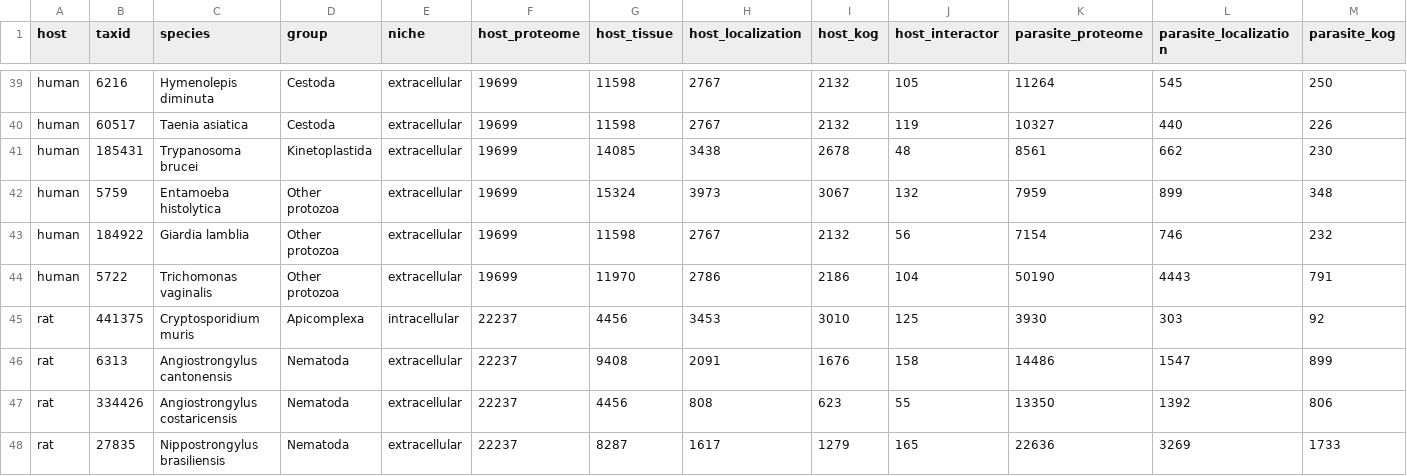
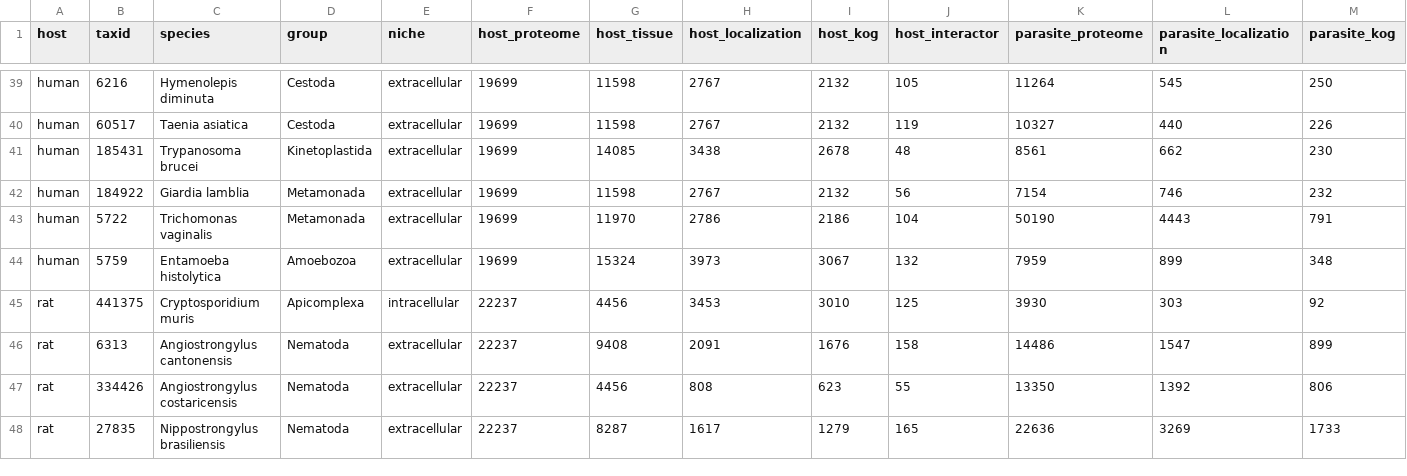
Before and after one commit to Multiomics-Analytics-Group/OrthoHPI2.0, a CSV file: paper/tables/funnel.csv, drawn as a sheet; only a part is shown, gaps mark what is left out; removed rows and columns are numbered as before the commit, all else as after; rows hold the shown columns only; the diff names each change by its address in the sheet, - before the commit and + after, or states it on an @@ line.

```diff
--- a/paper/tables/funnel.csv
+++ b/paper/tables/funnel.csv
-row 42: human | 5759 | Entamoeba histolytica | Other protozoa | extracellular | 19699 | 15324 | 3973 | 3067 | 132 | 7959 | 899 | 348
-D42:D43 (group): Other protozoa
+D42:D43 (group): Metamonada
+row 44: human | 5759 | Entamoeba histolytica | Amoebozoa | extracellular | 19699 | 15324 | 3973 | 3067 | 132 | 7959 | 899 | 348
```
Also changed, not shown: paper/tables/confidence.csv, paper/tables/funnel_shares.csv, 14 other files.
